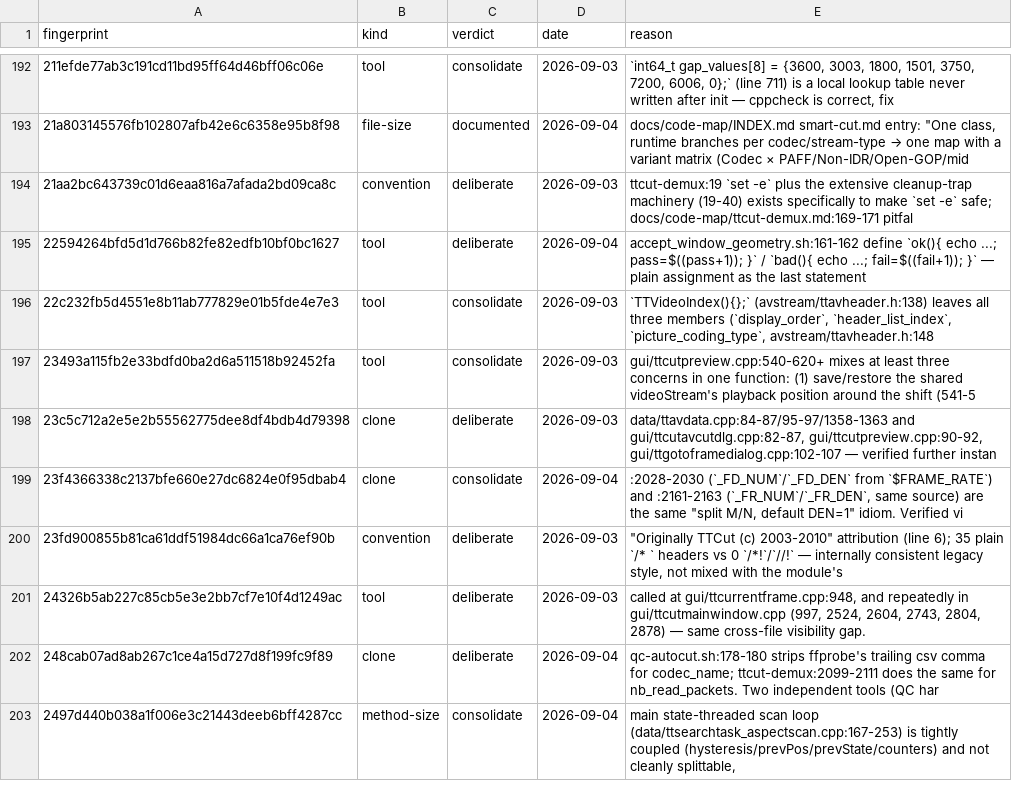
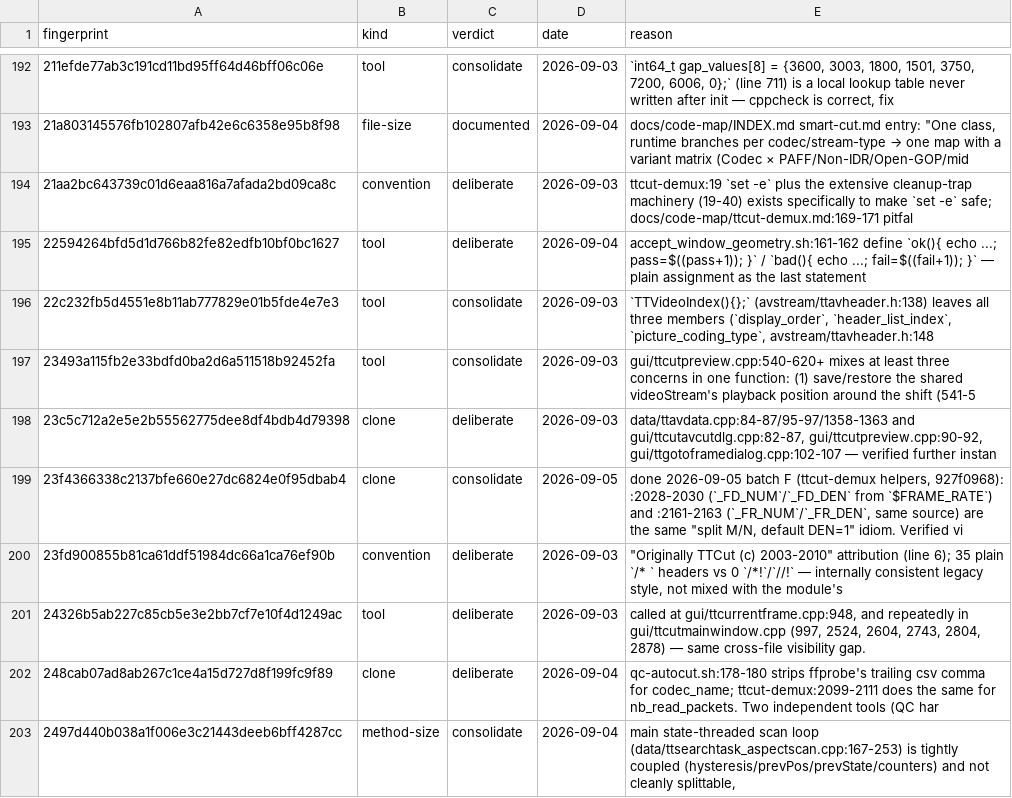
Before and after one commit to MINIXJR/TTCut-ng, a TSV file: docs/code-audit/verdicts.tsv, drawn as a sheet; only a part is shown, gaps mark what is left out; the diff covers the shown part only.

```diff
--- a/docs/code-audit/verdicts.tsv
+++ b/docs/code-audit/verdicts.tsv
@@ -198,3 +198,3 @@ fingerprint	kind	verdict	date	reason
 23c5c712a2e5e2b55562775dee8df4bdb4d79398	clone	deliberate	2026-09-03	data/ttavdata.cpp:84-87/95-97/1358-1363 and gui/ttcutavcutdlg.cpp:82-87, gui/ttcutpreview.cpp:90-92, gui/ttgotoframedialog.cpp:102-107 — verified further instan
-23f4366338c2137bfe660e27dc6824e0f95dbab4	clone	consolidate	2026-09-04	":2028-2030 (`_FD_NUM`/`_FD_DEN` from `$FRAME_RATE`) and :2161-2163 (`_FR_NUM`/`_FR_DEN`, same source) are the same ""split M/N, default DEN=1"" idiom. Verified vi"
+23f4366338c2137bfe660e27dc6824e0f95dbab4	clone	consolidate	2026-09-05	"done 2026-09-05 batch F (ttcut-demux helpers, 927f0968): :2028-2030 (`_FD_NUM`/`_FD_DEN` from `$FRAME_RATE`) and :2161-2163 (`_FR_NUM`/`_FR_DEN`, same source) are the same ""split M/N, default DEN=1"" idiom. Verified vi"
 23fd900855b81ca61ddf51984dc66a1ca76ef90b	convention	deliberate	2026-09-03	"""Originally TTCut (c) 2003-2010"" attribution (line 6); 35 plain `/* ` headers vs 0 `/*!`/`//!` — internally consistent legacy style, not mixed with the module's"
```
Also changed, not shown: 93 edited cells elsewhere in this file, 28 other files.
